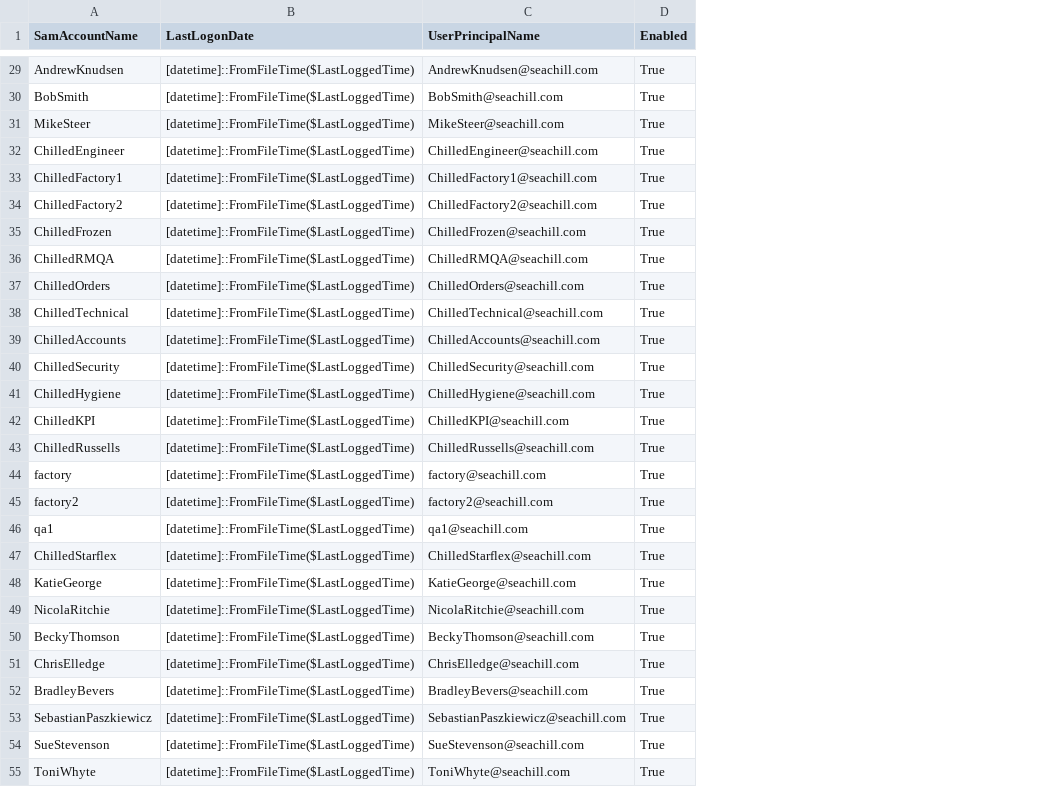
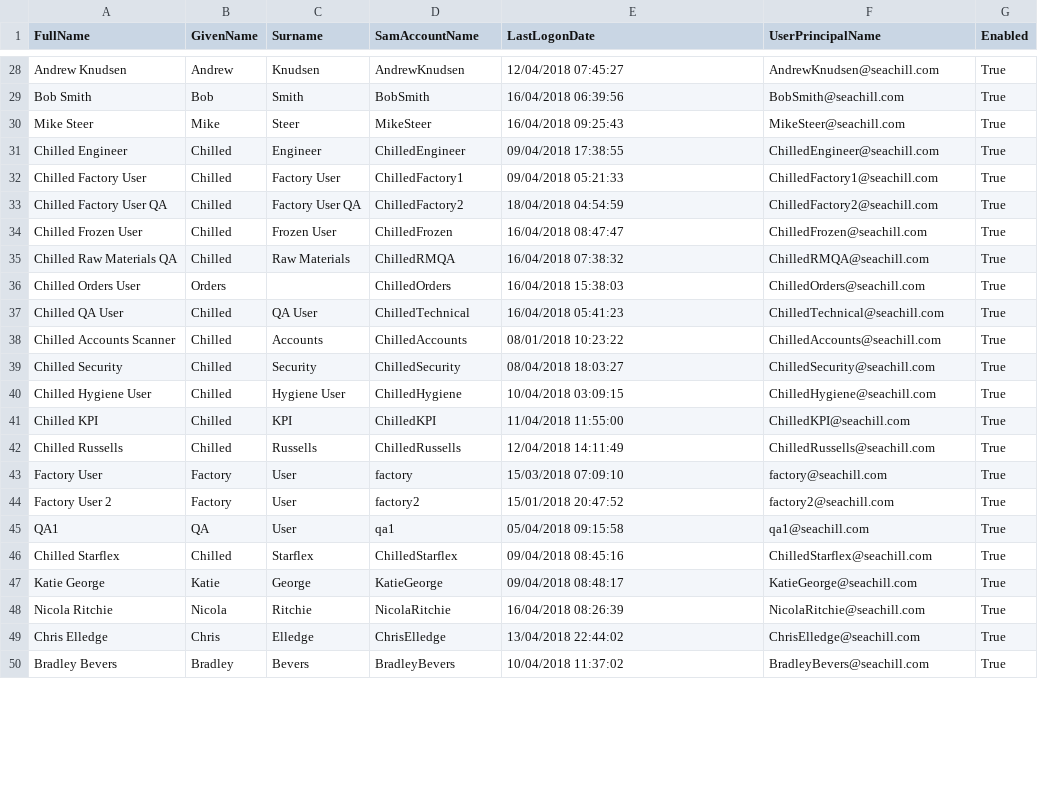
Before and after one commit to warliss/PowershellTools, a CSV file: Scripts/temp.csv, drawn as a sheet; only a part is shown, gaps mark what is left out; removed rows and columns are numbered as before the commit, all else as after; the diff covers the shown part only; the diff names each change by its address in the sheet, - before the commit and + after, or states it on an @@ line.

```diff
--- a/Scripts/temp.csv
+++ b/Scripts/temp.csv
+column A (FullName), rows 28-50: Andrew Knudsen | Bob Smith | Mike Steer | Chilled Engineer | Chilled Factory User | Chilled Factory User QA | Chilled Frozen User | Chilled Raw Materials QA | Chilled Orders User | Chilled QA User | Chilled Accounts Scanner | Chilled Security | Chilled Hygiene User | Chilled KPI | Chilled Russells | Factory User | Factory User 2 | QA1 | Chilled Starflex | Katie George | Nicola Ritchie | Chris Elledge | Bradley Bevers
+column B (GivenName), rows 28-50: Andrew | Bob | Mike | Chilled | Chilled | Chilled | Chilled | Chilled | Orders | Chilled | Chilled | Chilled | Chilled | Chilled | Chilled | Factory | Factory | QA | Chilled | Katie | Nicola | Chris | Bradley
+column C (Surname), rows 28-50: Knudsen | Smith | Steer | Engineer | Factory User | Factory User QA | Frozen User | Raw Materials |  | QA User | Accounts | Security | Hygiene User | KPI | Russells | User | User | User | Starflex | George | Ritchie | Elledge | Bevers
-E28 (LastLogonDate): [datetime]::FromFileTime($LastLoggedTime)
+E28 (LastLogonDate): 12/04/2018 07:45:27
-E29 (LastLogonDate): [datetime]::FromFileTime($LastLoggedTime)
+E29 (LastLogonDate): 16/04/2018 06:39:56
-E30 (LastLogonDate): [datetime]::FromFileTime($LastLoggedTime)
+E30 (LastLogonDate): 16/04/2018 09:25:43
-E31 (LastLogonDate): [datetime]::FromFileTime($LastLoggedTime)
+E31 (LastLogonDate): 09/04/2018 17:38:55
-E32 (LastLogonDate): [datetime]::FromFileTime($LastLoggedTime)
+E32 (LastLogonDate): 09/04/2018 05:21:33
-E33 (LastLogonDate): [datetime]::FromFileTime($LastLoggedTime)
+E33 (LastLogonDate): 18/04/2018 04:54:59
-E34 (LastLogonDate): [datetime]::FromFileTime($LastLoggedTime)
+E34 (LastLogonDate): 16/04/2018 08:47:47
-E35 (LastLogonDate): [datetime]::FromFileTime($LastLoggedTime)
+E35 (LastLogonDate): 16/04/2018 07:38:32
-E36 (LastLogonDate): [datetime]::FromFileTime($LastLoggedTime)
+E36 (LastLogonDate): 16/04/2018 15:38:03
-E37 (LastLogonDate): [datetime]::FromFileTime($LastLoggedTime)
+E37 (LastLogonDate): 16/04/2018 05:41:23
-E38 (LastLogonDate): [datetime]::FromFileTime($LastLoggedTime)
+E38 (LastLogonDate): 08/01/2018 10:23:22
-E39 (LastLogonDate): [datetime]::FromFileTime($LastLoggedTime)
+E39 (LastLogonDate): 08/04/2018 18:03:27
-E40 (LastLogonDate): [datetime]::FromFileTime($LastLoggedTime)
+E40 (LastLogonDate): 10/04/2018 03:09:15
-E41 (LastLogonDate): [datetime]::FromFileTime($LastLoggedTime)
+E41 (LastLogonDate): 11/04/2018 11:55:00
-E42 (LastLogonDate): [datetime]::FromFileTime($LastLoggedTime)
+E42 (LastLogonDate): 12/04/2018 14:11:49
-E43 (LastLogonDate): [datetime]::FromFileTime($LastLoggedTime)
+E43 (LastLogonDate): 15/03/2018 07:09:10
-E44 (LastLogonDate): [datetime]::FromFileTime($LastLoggedTime)
+E44 (LastLogonDate): 15/01/2018 20:47:52
-E45 (LastLogonDate): [datetime]::FromFileTime($LastLoggedTime)
+E45 (LastLogonDate): 05/04/2018 09:15:58
-E46 (LastLogonDate): [datetime]::FromFileTime($LastLoggedTime)
+E46 (LastLogonDate): 09/04/2018 08:45:16
-E47 (LastLogonDate): [datetime]::FromFileTime($LastLoggedTime)
+E47 (LastLogonDate): 09/04/2018 08:48:17
-E48 (LastLogonDate): [datetime]::FromFileTime($LastLoggedTime)
+E48 (LastLogonDate): 16/04/2018 08:26:39
-row 50: BeckyThomson | [datetime]::FromFileTime($LastLoggedTime) | BeckyThomson@seachill.com | True
-E49 (LastLogonDate): [datetime]::FromFileTime($LastLoggedTime)
+E49 (LastLogonDate): 13/04/2018 22:44:02
-E50 (LastLogonDate): [datetime]::FromFileTime($LastLoggedTime)
+E50 (LastLogonDate): 10/04/2018 11:37:02
-row 53: SebastianPaszkiewicz | [datetime]::FromFileTime($LastLoggedTime) | SebastianPaszkiewicz@seachill.com | True
-row 54: SueStevenson | [datetime]::FromFileTime($LastLoggedTime) | SueStevenson@seachill.com | True
-row 55: ToniWhyte | [datetime]::FromFileTime($LastLoggedTime) | ToniWhyte@seachill.com | True
```
Also changed, not shown: 6 added rows, 1 removed row and 83 edited cells elsewhere in this file, 8 other files.
